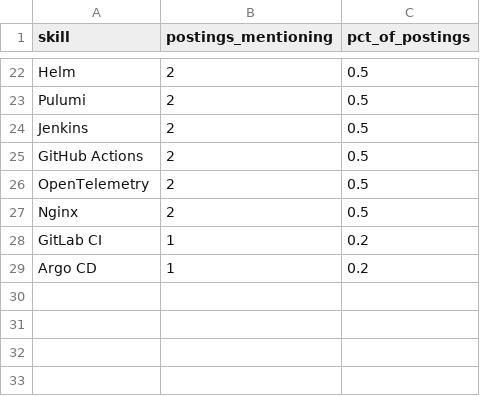
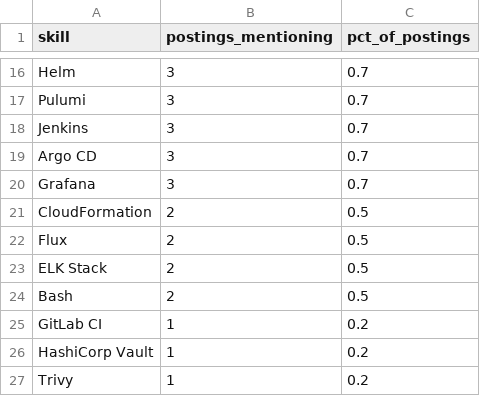
Before and after one commit to Rohith918/Devops-Skills-WordCloud, a CSV file: skills_cloud.csv, drawn as a sheet; only a part is shown, gaps mark what is left out; addresses are those after the commit; the diff covers the shown part only; the diff names each change by its address in the sheet, - before the commit and + after, or states it on an @@ line.

```diff
--- a/skills_cloud.csv
+++ b/skills_cloud.csv
-B16:B18 (postings_mentioning): 2
+B16:B18 (postings_mentioning): 3
-C16:C18 (pct_of_postings): 0.5
+C16:C18 (pct_of_postings): 0.7
+row 19: Argo CD | 3 | 0.7
+row 20: Grafana | 3 | 0.7
-A21 (skill): GitHub Actions
+A21 (skill): CloudFormation
-A22 (skill): OpenTelemetry
+A22 (skill): Flux
-A23 (skill): Nginx
+A23 (skill): ELK Stack
+row 24: Bash | 2 | 0.5
-A26 (skill): Argo CD
+A26 (skill): HashiCorp Vault
+row 27: Trivy | 1 | 0.2
```
Also changed, not shown: 2 added rows, 8 removed rows and 23 edited cells elsewhere in this file, 2 other files.
